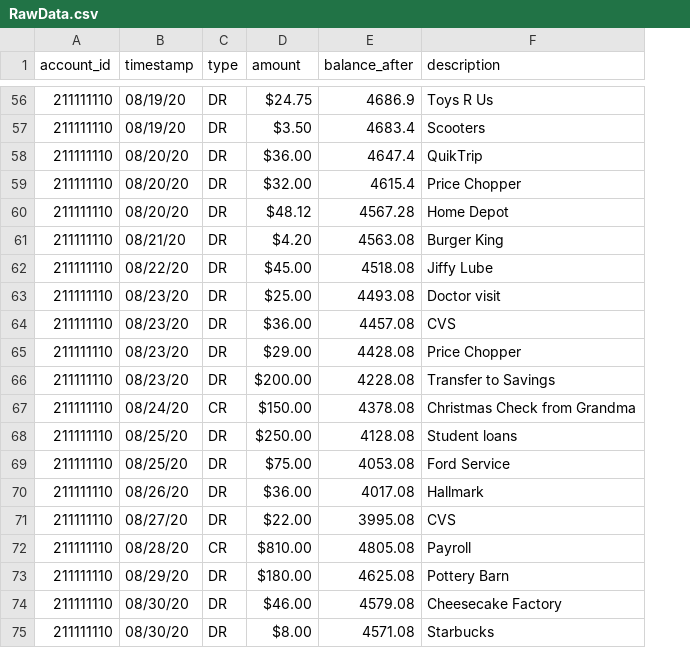
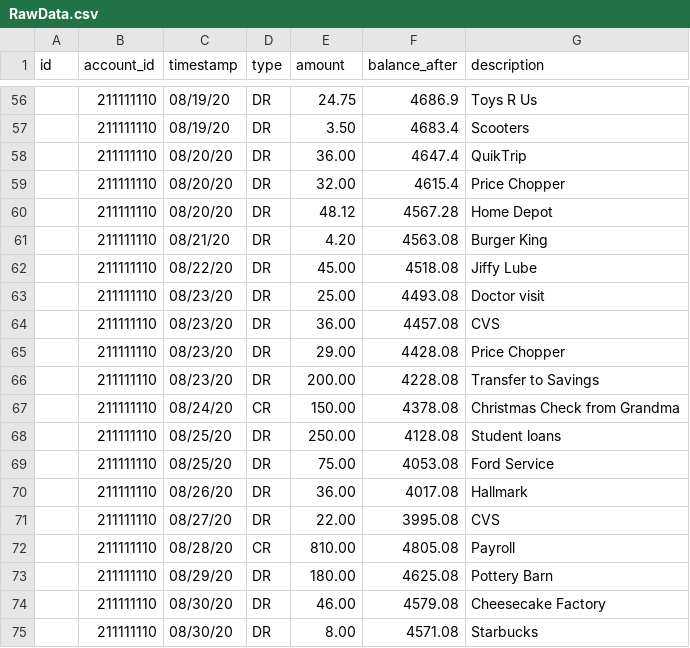
Before and after one commit to ZDGharst/CommerceBankWebApp, a CSV file: data/RawData.csv, drawn as a sheet; only a part is shown, gaps mark what is left out; addresses are those after the commit; the diff covers the shown part only; the diff names each change by its address in the sheet, - before the commit and + after, or states it on an @@ line.

```diff
--- a/data/RawData.csv
+++ b/data/RawData.csv
+column A (id), empty
-E56 (amount): $24.75
+E56 (amount): 24.75
-E57 (amount): $3.50
+E57 (amount): 3.50
-E58 (amount): $36.00
+E58 (amount): 36.00
-E59 (amount): $32.00
+E59 (amount): 32.00
-E60 (amount): $48.12
+E60 (amount): 48.12
-E61 (amount): $4.20
+E61 (amount): 4.20
-E62 (amount): $45.00
+E62 (amount): 45.00
-E63 (amount): $25.00
+E63 (amount): 25.00
-E64 (amount): $36.00
+E64 (amount): 36.00
-E65 (amount): $29.00
+E65 (amount): 29.00
-E66 (amount): $200.00
+E66 (amount): 200.00
-E67 (amount): $150.00
+E67 (amount): 150.00
-E68 (amount): $250.00
+E68 (amount): 250.00
-E69 (amount): $75.00
+E69 (amount): 75.00
-E70 (amount): $36.00
+E70 (amount): 36.00
-E71 (amount): $22.00
+E71 (amount): 22.00
-E72 (amount): $810.00
+E72 (amount): 810.00
-E73 (amount): $180.00
+E73 (amount): 180.00
-E74 (amount): $46.00
+E74 (amount): 46.00
-E75 (amount): $8.00
+E75 (amount): 8.00
```
Also changed, not shown: 56 edited cells elsewhere in this file, 1 other file.
